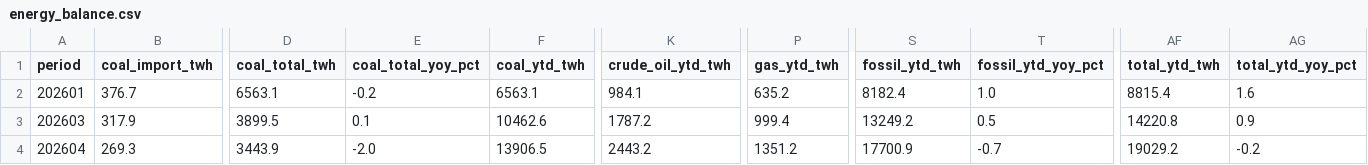
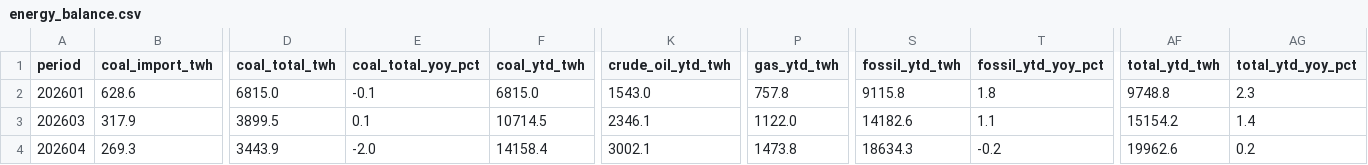
Before and after one commit to DoiEnnoson/china-energy-monitor, a CSV file: data/combined/energy_balance.csv, drawn as a sheet; only a part is shown, gaps mark what is left out; the diff covers the shown part only; the diff names each change by its address in the sheet, - before the commit and + after, or states it on an @@ line.

```diff
--- a/data/combined/energy_balance.csv
+++ b/data/combined/energy_balance.csv
-B2 (coal_import_twh): 376.7
+B2 (coal_import_twh): 628.6
-D2 (coal_total_twh): 6563.1
+D2 (coal_total_twh): 6815.0
-E2 (coal_total_yoy_pct): -0.2
+E2 (coal_total_yoy_pct): -0.1
-F2 (coal_ytd_twh): 6563.1
+F2 (coal_ytd_twh): 6815.0
-K2 (crude_oil_ytd_twh): 984.1
+K2 (crude_oil_ytd_twh): 1543.0
-P2 (gas_ytd_twh): 635.2
+P2 (gas_ytd_twh): 757.8
-S2 (fossil_ytd_twh): 8182.4
+S2 (fossil_ytd_twh): 9115.8
-T2 (fossil_ytd_yoy_pct): 1.0
+T2 (fossil_ytd_yoy_pct): 1.8
-AF2 (total_ytd_twh): 8815.4
+AF2 (total_ytd_twh): 9748.8
-AG2 (total_ytd_yoy_pct): 1.6
+AG2 (total_ytd_yoy_pct): 2.3
-F3 (coal_ytd_twh): 10462.6
+F3 (coal_ytd_twh): 10714.5
-K3 (crude_oil_ytd_twh): 1787.2
+K3 (crude_oil_ytd_twh): 2346.1
-P3 (gas_ytd_twh): 999.4
+P3 (gas_ytd_twh): 1122.0
-S3 (fossil_ytd_twh): 13249.2
+S3 (fossil_ytd_twh): 14182.6
-T3 (fossil_ytd_yoy_pct): 0.5
+T3 (fossil_ytd_yoy_pct): 1.1
-AF3 (total_ytd_twh): 14220.8
+AF3 (total_ytd_twh): 15154.2
-AG3 (total_ytd_yoy_pct): 0.9
+AG3 (total_ytd_yoy_pct): 1.4
-F4 (coal_ytd_twh): 13906.5
+F4 (coal_ytd_twh): 14158.4
-K4 (crude_oil_ytd_twh): 2443.2
+K4 (crude_oil_ytd_twh): 3002.1
-P4 (gas_ytd_twh): 1351.2
+P4 (gas_ytd_twh): 1473.8
-S4 (fossil_ytd_twh): 17700.9
+S4 (fossil_ytd_twh): 18634.3
-T4 (fossil_ytd_yoy_pct): -0.7
+T4 (fossil_ytd_yoy_pct): -0.2
-AF4 (total_ytd_twh): 19029.2
+AF4 (total_ytd_twh): 19962.6
-AG4 (total_ytd_yoy_pct): -0.2
+AG4 (total_ytd_yoy_pct): 0.2
```
Also changed, not shown: 45 edited cells elsewhere in this file, data/combined/fossil_supply.csv, 3 other files.
